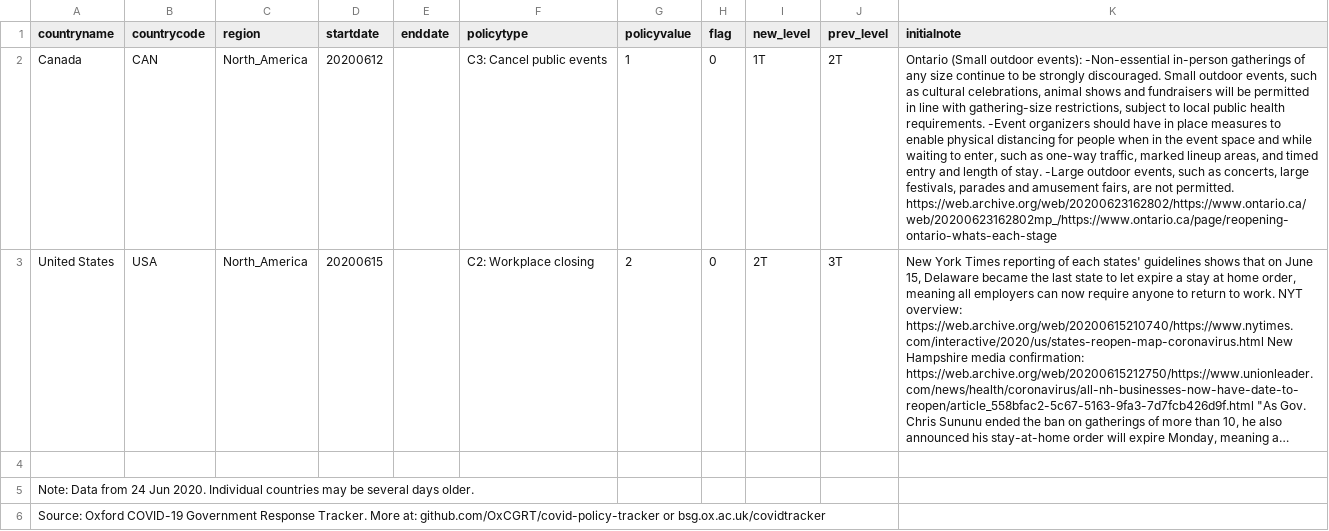
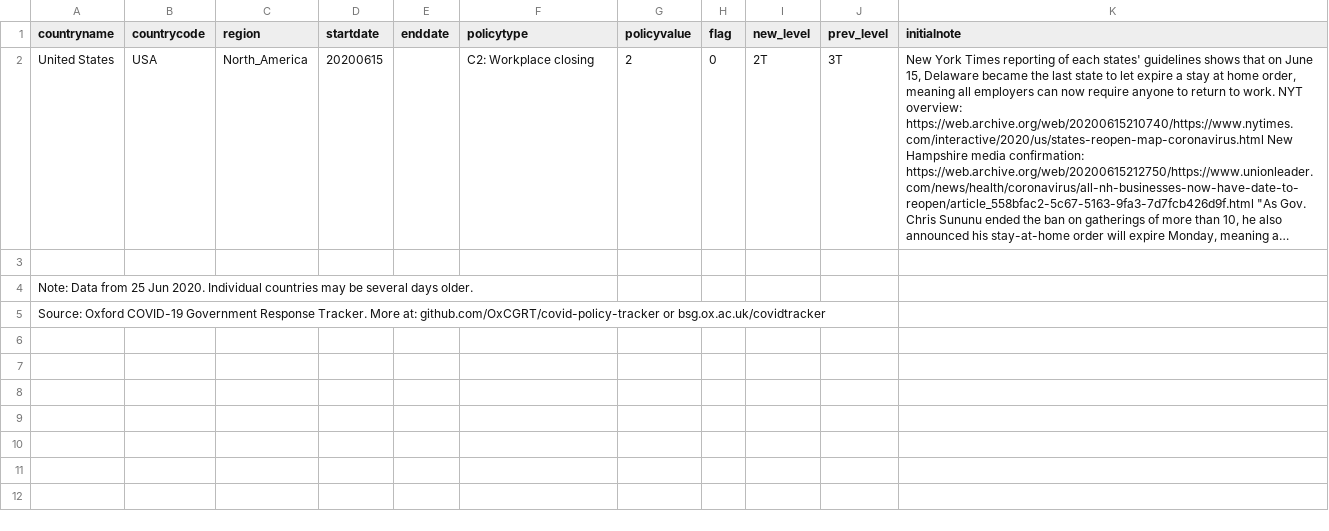
Before and after one commit to OxCGRT/covid-policy-scratchpad, a CSV file: regional_changes/latest_North_America.csv, drawn as a sheet; long unchanged cells end in …; removed rows and columns are numbered as before the commit, all else as after; the diff names each change by its address in the sheet, - before the commit and + after, or states it on an @@ line.

```diff
--- a/regional_changes/latest_North_America.csv
+++ b/regional_changes/latest_North_America.csv
-row 2: Canada | CAN | North_America | 20200612 |  | C3: Cancel public events | 1 | 0 | 1T | 2T | Ontario (Small outdoor events): -Non-essential in-person gatherings of any size continue to be strongly discouraged. Small outdoor events, such as cultural celebrations, animal shows and fundraisers will be permitted in line with gathering-size restrictions, subject to local public health requirements. -Event organizers should have in place measures to enable physical distancing for people when in the event space and while waiting to enter, such as one-way traffic, marked lineup areas, and timed entry and length of stay. -Large outdoor events, such as concerts, large festivals, parades and amusement fairs, are not permitted. https://web.archive.org/web/20200623162802/https://www.ontario.ca/web/20200623162802mp_/https://www.ontario.ca/page/reopening-ontario-whats-each-stage
-A4 (countryname): …Data from 24 Jun 2020.…
+A4 (countryname): …Data from 25 Jun 2020.…
```
Also changed, not shown: regional_changes/latest_East_Asia_Pacific.csv, regional_changes/latest_Europe_Central_Asia.csv, 4 other files.
